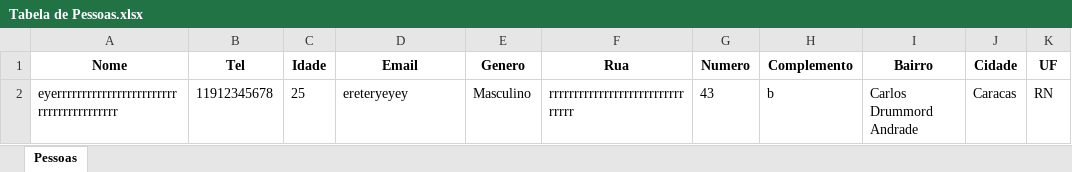
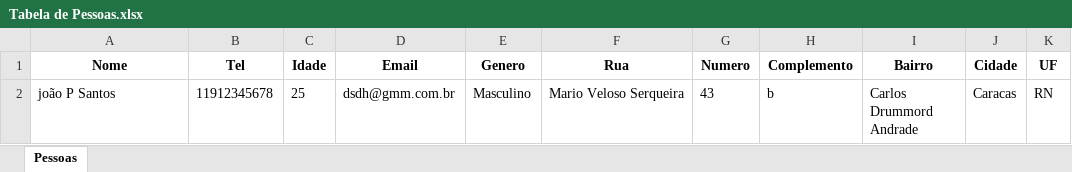
Before and after one commit to Deleon-Santos/Sistema-de-Gest-o-de-Cliesnte, an Excel workbook: Tabela de Pessoas.xlsx, sheet Pessoas, drawn as a sheet; values as stored, in another font and other column widths than the file's, no borders; the diff names each change by its address in the sheet, - before the commit and + after, or states it on an @@ line.

```diff
--- a/Tabela de Pessoas.xlsx (sheet Pessoas)
+++ b/Tabela de Pessoas.xlsx (sheet Pessoas)
-A2 (Nome): eyerrrrrrrrrrrrrrrrrrrrrrrrrrrrrrrrrrrrrrrr
+A2 (Nome): joão P Santos
-D2 (Email): ereteryeyey
+D2 (Email): dsdh@gmm.com.br
-F2 (Rua): rrrrrrrrrrrrrrrrrrrrrrrrrrrrrrrr
+F2 (Rua): Mario Veloso Serqueira
```
Also changed, not shown: 3 other files.
